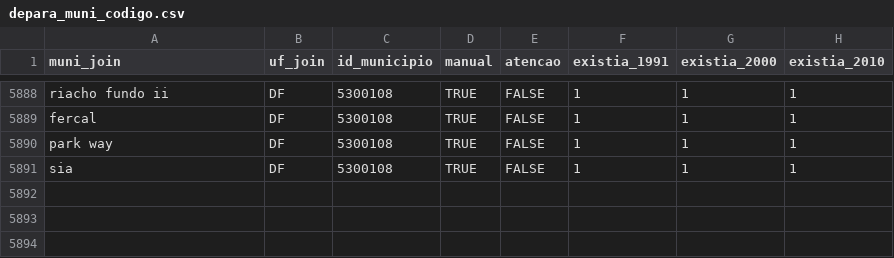
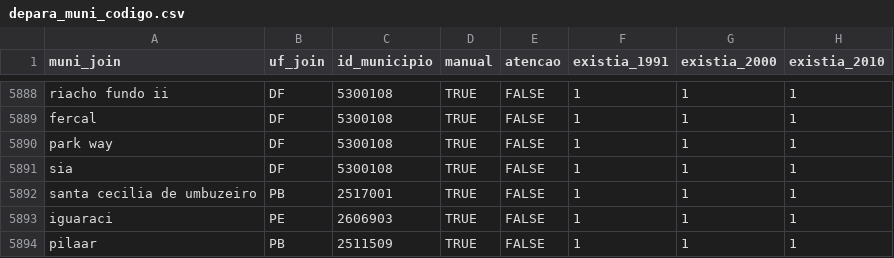
Before and after one commit to curso-r/munifacil, a CSV file: inst/depara_muni_codigo.csv, drawn as a sheet; only a part is shown, gaps mark what is left out; the diff names each change by its address in the sheet, - before the commit and + after, or states it on an @@ line.

Commit message:
Update depara_muni_codigo.csv

```diff
--- a/inst/depara_muni_codigo.csv
+++ b/inst/depara_muni_codigo.csv
+row 5892: santa cecilia de umbuzeiro | PB | 2517001 | TRUE | FALSE | 1 | 1 | 1
+row 5893: iguaraci | PE | 2606903 | TRUE | FALSE | 1 | 1 | 1
+row 5894: pilaar | PB | 2511509 | TRUE | FALSE | 1 | 1 | 1
```
